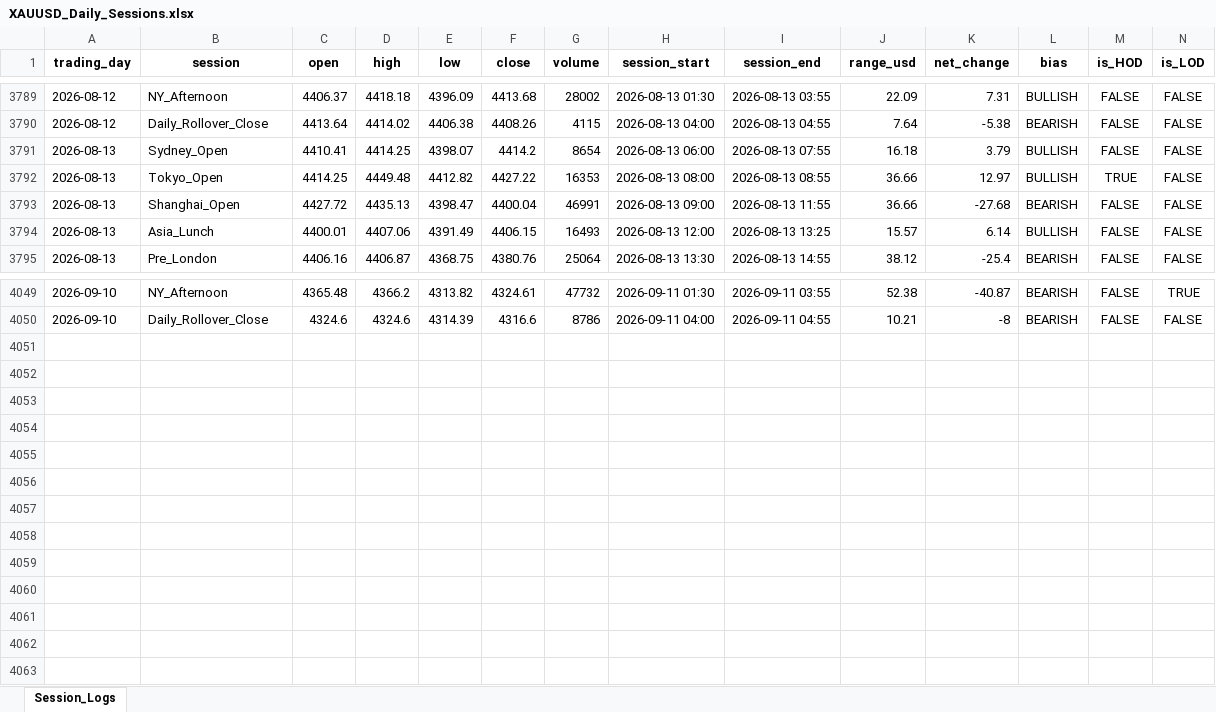
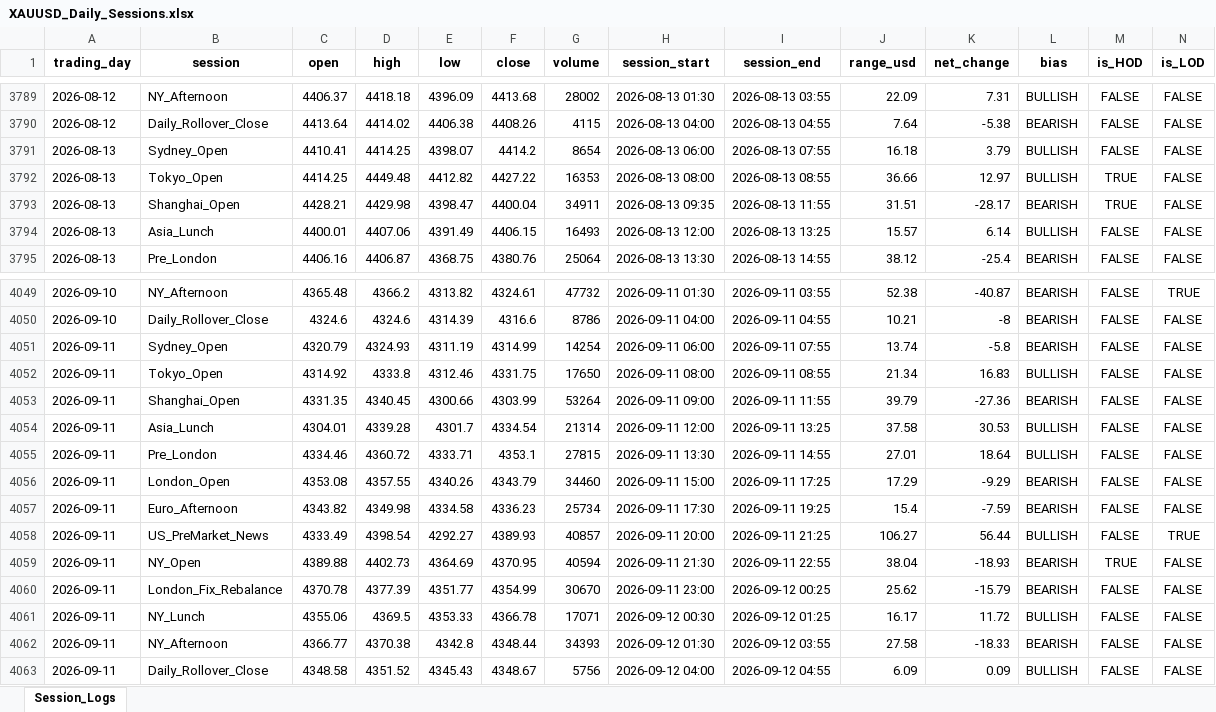
Before and after one commit to Jamesssurfer/XAUUSD-SessionTracker, an Excel workbook: XAUUSD_Daily_Sessions.xlsx, sheet Session_Logs, drawn as a sheet; only a part is shown, gaps mark what is left out; values as stored, in another font and other column widths than the file's, no borders; the diff names each change by its address in the sheet, - before the commit and + after, or states it on an @@ line.

Commit message:
Automated daily session update: 2026-09-12 21:33

```diff
--- a/XAUUSD_Daily_Sessions.xlsx (sheet Session_Logs)
+++ b/XAUUSD_Daily_Sessions.xlsx (sheet Session_Logs)
-C3793 (open): 4427.72
+C3793 (open): 4428.21
-D3793 (high): 4435.13
+D3793 (high): 4429.98
-G3793 (volume): 46991
+G3793 (volume): 34911
-H3793 (session_start): 2026-08-13 09:00
+H3793 (session_start): 2026-08-13 09:35
-J3793 (range_usd): 36.66
+J3793 (range_usd): 31.51
-K3793 (net_change): -27.68
+K3793 (net_change): -28.17
-M3793 (is_HOD): FALSE
+M3793 (is_HOD): TRUE
+row 4051: 2026-09-11 | Sydney_Open | 4320.79 | 4324.93 | 4311.19 | 4314.99 | 14254 | 2026-09-11 06:00 | 2026-09-11 07:55 | 13.74 | -5.8 | BEARISH | FALSE | FALSE
+row 4052: 2026-09-11 | Tokyo_Open | 4314.92 | 4333.8 | 4312.46 | 4331.75 | 17650 | 2026-09-11 08:00 | 2026-09-11 08:55 | 21.34 | 16.83 | BULLISH | FALSE | FALSE
+row 4053: 2026-09-11 | Shanghai_Open | 4331.35 | 4340.45 | 4300.66 | 4303.99 | 53264 | 2026-09-11 09:00 | 2026-09-11 11:55 | 39.79 | -27.36 | BEARISH | FALSE | FALSE
+row 4054: 2026-09-11 | Asia_Lunch | 4304.01 | 4339.28 | 4301.7 | 4334.54 | 21314 | 2026-09-11 12:00 | 2026-09-11 13:25 | 37.58 | 30.53 | BULLISH | FALSE | FALSE
+row 4055: 2026-09-11 | Pre_London | 4334.46 | 4360.72 | 4333.71 | 4353.1 | 27815 | 2026-09-11 13:30 | 2026-09-11 14:55 | 27.01 | 18.64 | BULLISH | FALSE | FALSE
+row 4056: 2026-09-11 | London_Open | 4353.08 | 4357.55 | 4340.26 | 4343.79 | 34460 | 2026-09-11 15:00 | 2026-09-11 17:25 | 17.29 | -9.29 | BEARISH | FALSE | FALSE
+row 4057: 2026-09-11 | Euro_Afternoon | 4343.82 | 4349.98 | 4334.58 | 4336.23 | 25734 | 2026-09-11 17:30 | 2026-09-11 19:25 | 15.4 | -7.59 | BEARISH | FALSE | FALSE
+row 4058: 2026-09-11 | US_PreMarket_News | 4333.49 | 4398.54 | 4292.27 | 4389.93 | 40857 | 2026-09-11 20:00 | 2026-09-11 21:25 | 106.27 | 56.44 | BULLISH | FALSE | TRUE
+row 4059: 2026-09-11 | NY_Open | 4389.88 | 4402.73 | 4364.69 | 4370.95 | 40594 | 2026-09-11 21:30 | 2026-09-11 22:55 | 38.04 | -18.93 | BEARISH | TRUE | FALSE
+row 4060: 2026-09-11 | London_Fix_Rebalance | 4370.78 | 4377.39 | 4351.77 | 4354.99 | 30670 | 2026-09-11 23:00 | 2026-09-12 00:25 | 25.62 | -15.79 | BEARISH | FALSE | FALSE
+row 4061: 2026-09-11 | NY_Lunch | 4355.06 | 4369.5 | 4353.33 | 4366.78 | 17071 | 2026-09-12 00:30 | 2026-09-12 01:25 | 16.17 | 11.72 | BULLISH | FALSE | FALSE
+row 4062: 2026-09-11 | NY_Afternoon | 4366.77 | 4370.38 | 4342.8 | 4348.44 | 34393 | 2026-09-12 01:30 | 2026-09-12 03:55 | 27.58 | -18.33 | BEARISH | FALSE | FALSE
+row 4063: 2026-09-11 | Daily_Rollover_Close | 4348.58 | 4351.52 | 4345.43 | 4348.67 | 5756 | 2026-09-12 04:00 | 2026-09-12 04:55 | 6.09 | 0.09 | BULLISH | FALSE | FALSE
```
